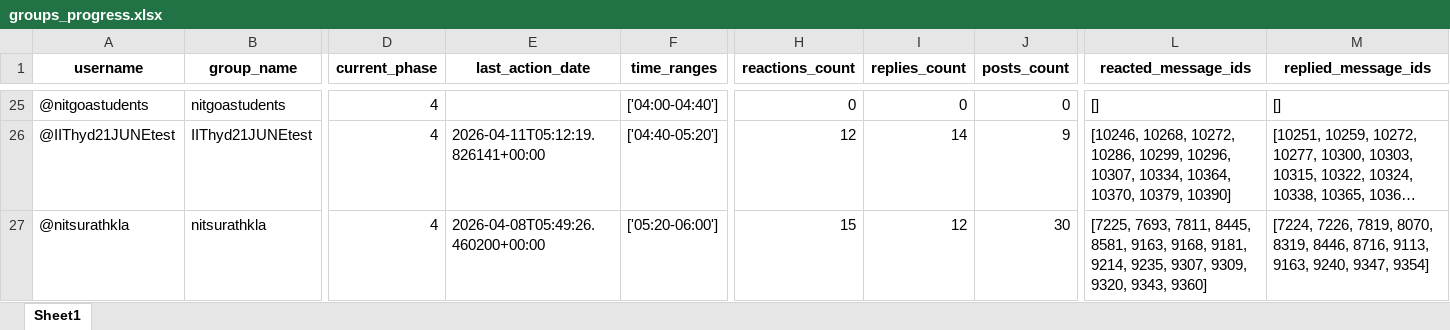
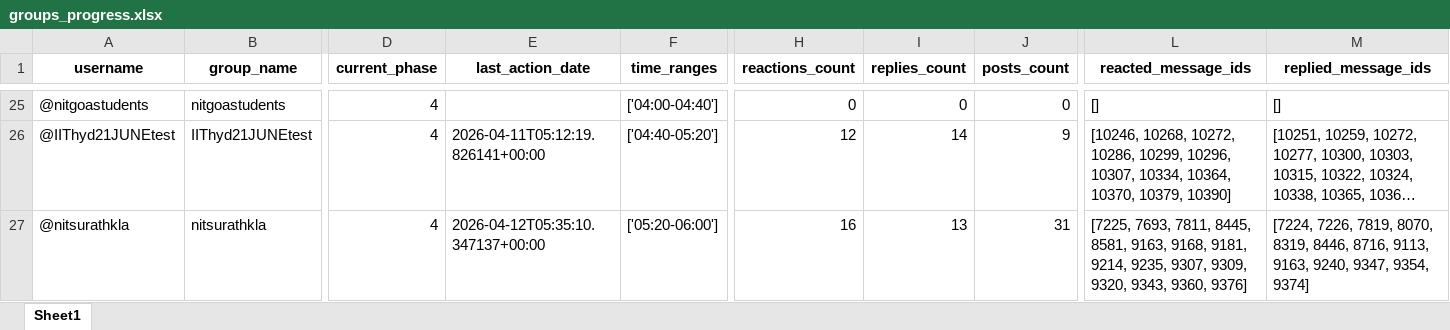
Before and after one commit to LaxmiNarayanSharma00/my_Telegram_Promoter, an Excel workbook: group_promotion_service/data/groups_progress.xlsx, sheet Sheet1, drawn as a sheet; only a part is shown, gaps mark what is left out; long unchanged cells end in …; values as stored, in another font and other column widths than the file's, no borders; the diff names each change by its address in the sheet, - before the commit and + after, or states it on an @@ line.

```diff
--- a/group_promotion_service/data/groups_progress.xlsx (sheet Sheet1)
+++ b/group_promotion_service/data/groups_progress.xlsx (sheet Sheet1)
-E27 (last_action_date): 2026-04-08T05:49:26.460200+00:00
+E27 (last_action_date): 2026-04-12T05:35:10.347137+00:00
-H27 (reactions_count): 15
+H27 (reactions_count): 16
-I27 (replies_count): 12
+I27 (replies_count): 13
-J27 (posts_count): 30
+J27 (posts_count): 31
-L27 (reacted_message_ids): …9320, 9343, 9360]
+L27 (reacted_message_ids): …9320, 9343, 9360, 9376]
-M27 (replied_message_ids): …9240, 9347, 9354]
+M27 (replied_message_ids): …9240, 9347, 9354, 9374]
```
Also changed, not shown: Free_API_Load_balancer/Limits.xlsx.
